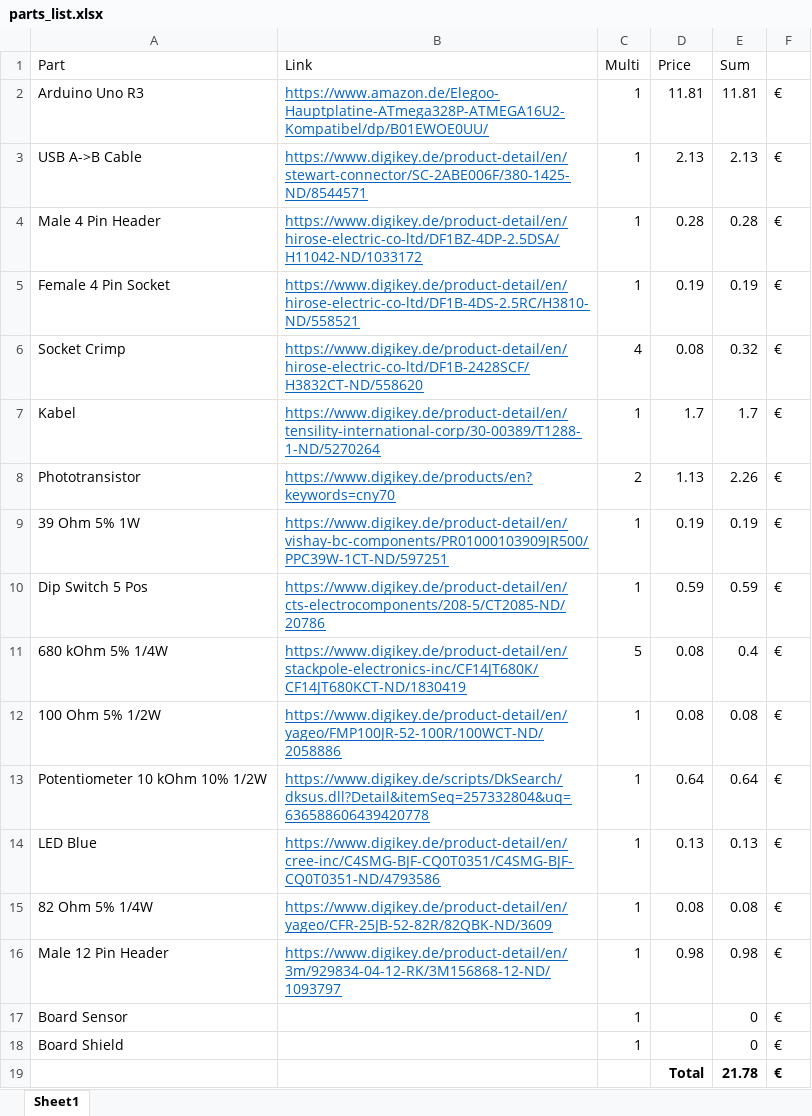
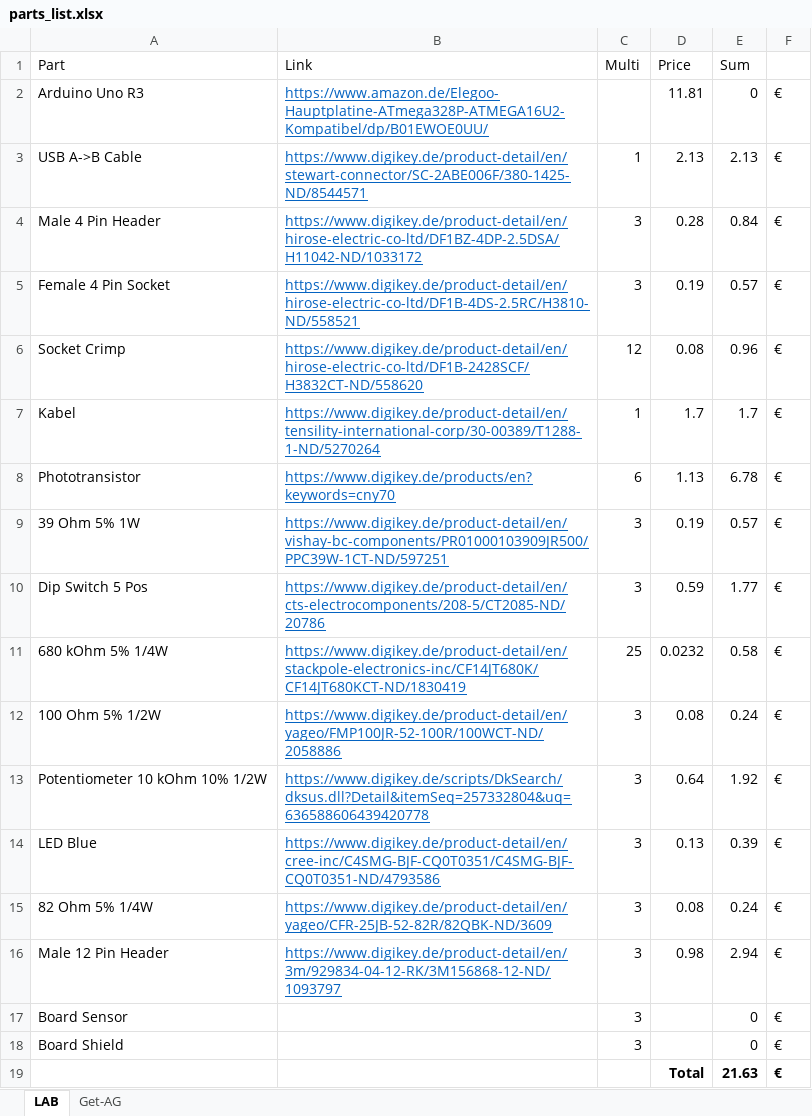
Before and after one commit to SENERGY-Platform/electricity-meter-controller, an Excel workbook: parts_list.xlsx, sheet LAB, drawn as a sheet; values as stored, in another font and other column widths than the file's, no borders; the diff names each change by its address in the sheet, - before the commit and + after, or states it on an @@ line.

```diff
--- a/parts_list.xlsx (sheet LAB)
+++ b/parts_list.xlsx (sheet LAB)
-sheet tab: Sheet1
+sheet tab: LAB
+sheet tab: Get-AG
-C2 (Multi): 1
+C2 (Multi): (empty)
-E2 (Sum): 11.81
+E2 (Sum): 0
-C4:C5 (Multi): 1
+C4:C5 (Multi): 3
-E4 (Sum): 0.28
+E4 (Sum): 0.84
-E5 (Sum): 0.19
+E5 (Sum): 0.57
-C6 (Multi): 4
+C6 (Multi): 12
-E6 (Sum): 0.32
+E6 (Sum): 0.96
-C8 (Multi): 2
+C8 (Multi): 6
-E8 (Sum): 2.26
+E8 (Sum): 6.78
-C9:C10 (Multi): 1
+C9:C10 (Multi): 3
-E9 (Sum): 0.19
+E9 (Sum): 0.57
-E10 (Sum): 0.59
+E10 (Sum): 1.77
-C11 (Multi): 5
+C11 (Multi): 25
-D11 (Price): 0.08
+D11 (Price): 0.0232
-E11 (Sum): 0.4
+E11 (Sum): 0.58
-C12:C18 (Multi): 1
+C12:C18 (Multi): 3
-E12 (Sum): 0.08
+E12 (Sum): 0.24
-E13 (Sum): 0.64
+E13 (Sum): 1.92
-E14 (Sum): 0.13
+E14 (Sum): 0.39
-E15 (Sum): 0.08
+E15 (Sum): 0.24
-E16 (Sum): 0.98
+E16 (Sum): 2.94
-E19 (Sum): 21.78
+E19 (Sum): 21.63
```
Also changed, not shown: 1 other file.
